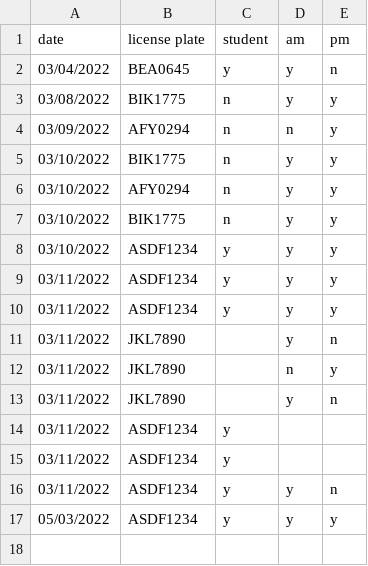
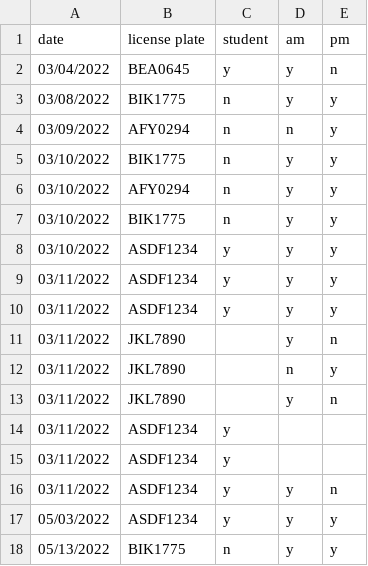
Before and after one commit to cds30895/Parking-Tracker, a CSV file: test_data.csv, drawn as a sheet.

```diff
--- a/test_data.csv
+++ b/test_data.csv
@@ -17 +17,2 @@ date,license plate,student,am,pm
 05/03/2022,ASDF1234,y,y,y
+05/13/2022,BIK1775,n,y,y
```
Also changed, not shown: 2 other files.
